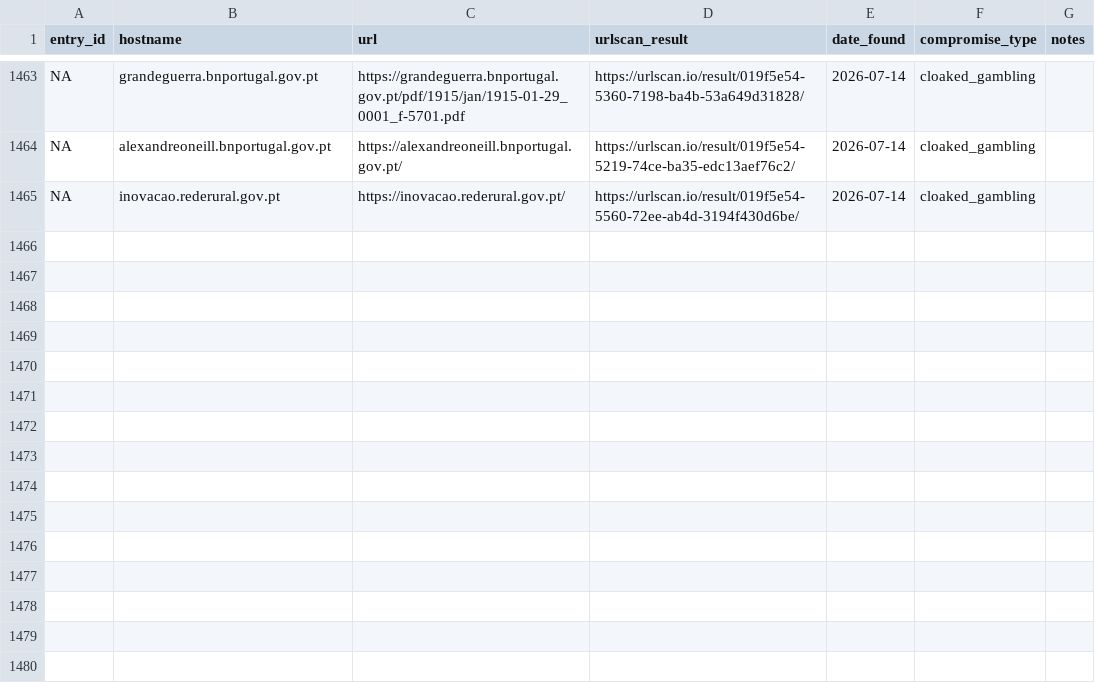
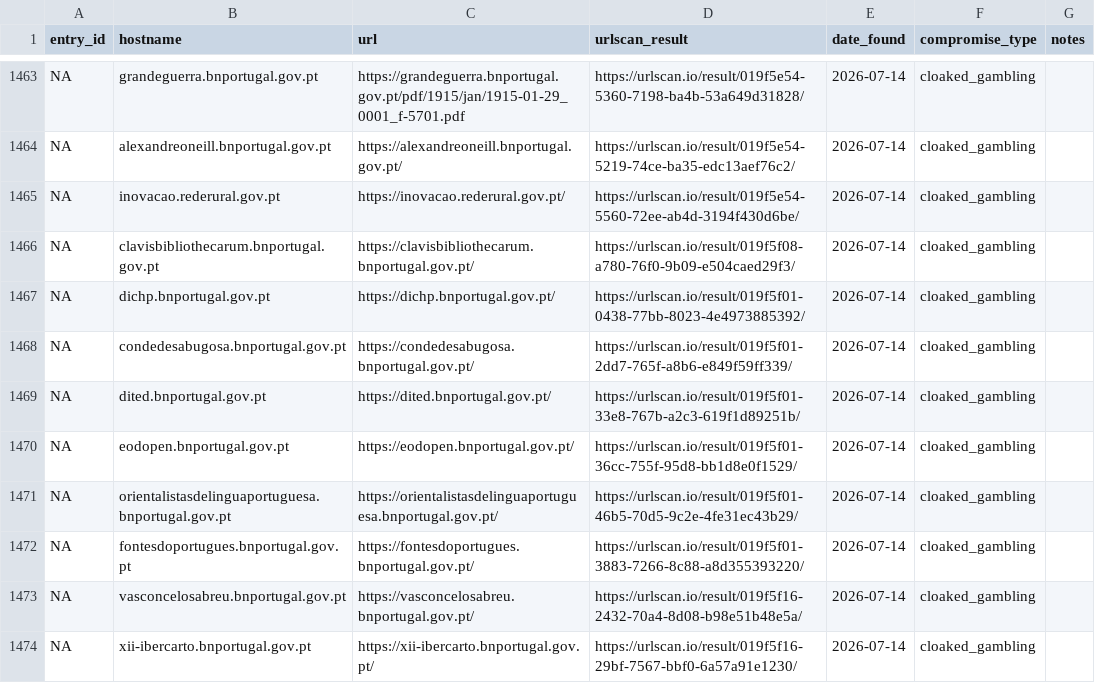
Before and after one commit to battlingamazons/compromised-sites-tracker, a CSV file: compromised-sites.csv, drawn as a sheet; only a part is shown, gaps mark what is left out.

Commit message:
Update compromised-sites.csv

```diff
--- a/compromised-sites.csv
+++ b/compromised-sites.csv
@@ -1465 +1465,10 @@ NA, alexandreoneill.bnportugal.gov.pt, https://alexandreoneill.bnportugal.gov.pt
 NA, inovacao.rederural.gov.pt, https://inovacao.rederural.gov.pt/, https://urlscan.io/result/019f5e54-5560-72ee-ab4d-3194f430d6be/, 2026-07-14, cloaked_gambling, ""
+NA, clavisbibliothecarum.bnportugal.gov.pt, https://clavisbibliothecarum.bnportugal.gov.pt/, https://urlscan.io/result/019f5f08-a780-76f0-9b09-e504caed29f3/, 2026-07-14, cloaked_gambling, ""
+NA, dichp.bnportugal.gov.pt, https://dichp.bnportugal.gov.pt/, https://urlscan.io/result/019f5f01-0438-77bb-8023-4e4973885392/, 2026-07-14, cloaked_gambling, ""
+NA, condedesabugosa.bnportugal.gov.pt, https://condedesabugosa.bnportugal.gov.pt/, https://urlscan.io/result/019f5f01-2dd7-765f-a8b6-e849f59ff339/, 2026-07-14, cloaked_gambling, ""
+NA, dited.bnportugal.gov.pt, https://dited.bnportugal.gov.pt/, https://urlscan.io/result/019f5f01-33e8-767b-a2c3-619f1d89251b/, 2026-07-14, cloaked_gambling, ""
+NA, eodopen.bnportugal.gov.pt, https://eodopen.bnportugal.gov.pt/, https://urlscan.io/result/019f5f01-36cc-755f-95d8-bb1d8e0f1529/, 2026-07-14, cloaked_gambling, ""
+NA, orientalistasdelinguaportuguesa.bnportugal.gov.pt, https://orientalistasdelinguaportuguesa.bnportugal.gov.pt/, https://urlscan.io/result/019f5f01-46b5-70d5-9c2e-4fe31ec43b29/, 2026-07-14, cloaked_gambling, ""
+NA, fontesdoportugues.bnportugal.gov.pt, https://fontesdoportugues.bnportugal.gov.pt/, https://urlscan.io/result/019f5f01-3883-7266-8c88-a8d355393220/, 2026-07-14, cloaked_gambling, ""
+NA, vasconcelosabreu.bnportugal.gov.pt, https://vasconcelosabreu.bnportugal.gov.pt/, https://urlscan.io/result/019f5f16-2432-70a4-8d08-b98e51b48e5a/, 2026-07-14, cloaked_gambling, ""
+NA, xii-ibercarto.bnportugal.gov.pt, https://xii-ibercarto.bnportugal.gov.pt/, https://urlscan.io/result/019f5f16-29bf-7567-bbf0-6a57a91e1230/, 2026-07-14, cloaked_gambling, ""
```
